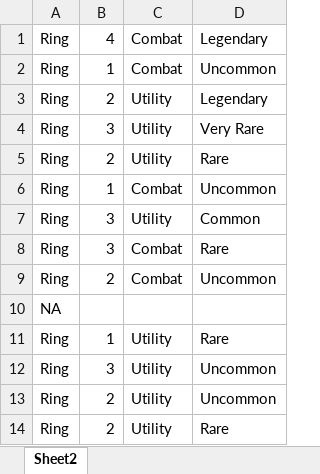
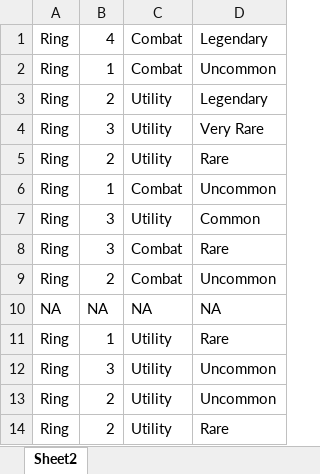
Before and after one commit to davidbradlycurtis/dnd-material, an Excel workbook: Arcane Artifacts Rating.xlsx, sheet Sheet2, drawn as a sheet; only a part is shown; values as stored, in another font and other column widths than the file's, no borders; removed rows and columns are numbered as before the commit, all else as after; the diff covers the shown part only; the diff names each change by its address in the sheet, - before the commit and + after, or states it on an @@ line.

```diff
--- a/Arcane Artifacts Rating.xlsx (sheet Sheet2)
+++ b/Arcane Artifacts Rating.xlsx (sheet Sheet2)
-row 10: NA
+row 10: NA | NA | NA | NA
```
Also changed, not shown: 100 added rows and 1 removed row elsewhere in this sheet.
